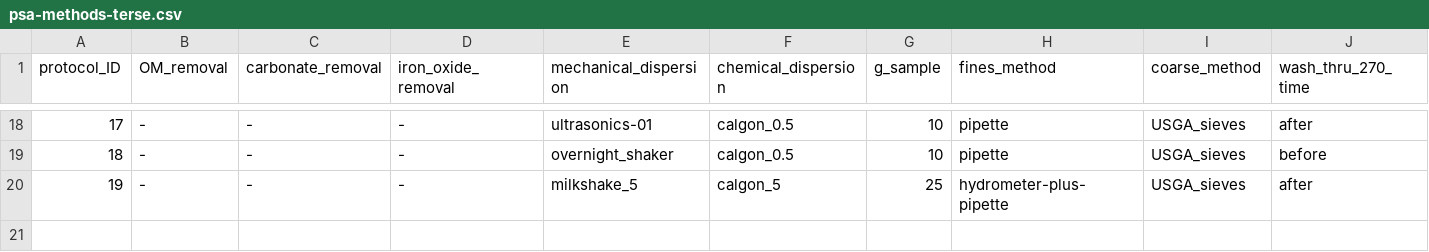
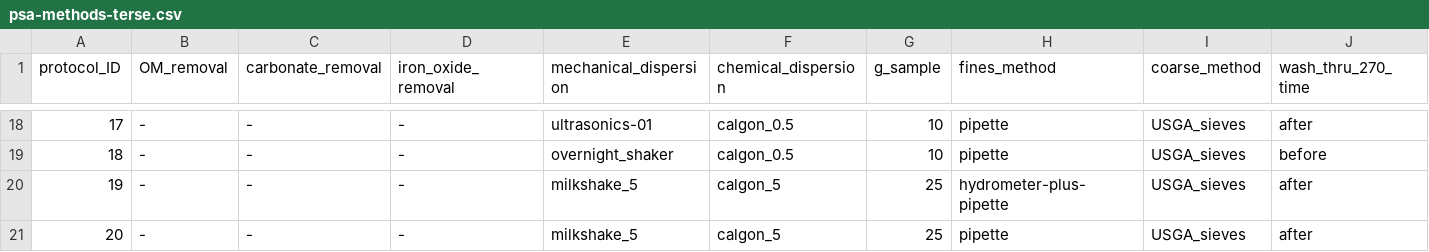
Before and after one commit to evanmascitti/soiltestr, a CSV file: inst/lab_protocols/particle_size_analysis/psa-methods-terse.csv, drawn as a sheet; only a part is shown, gaps mark what is left out; rows hold the shown columns only; the diff names each change by its address in the sheet, - before the commit and + after, or states it on an @@ line.

Commit message:
added psa protocol # 20

```diff
--- a/inst/lab_protocols/particle_size_analysis/psa-methods-terse.csv
+++ b/inst/lab_protocols/particle_size_analysis/psa-methods-terse.csv
+row 21: 20 | - | - | - | milkshake_5 | calgon_5 | 25 | pipette | USGA_sieves | after
```
Also changed, not shown: inst/lab_protocols/particle_size_analysis/psa-coarse-diameters-sampled_expanded-details.csv, inst/lab_protocols/particle_size_analysis/psa-fines-diameters-sampled_expanded-details.csv, 6 other files.
